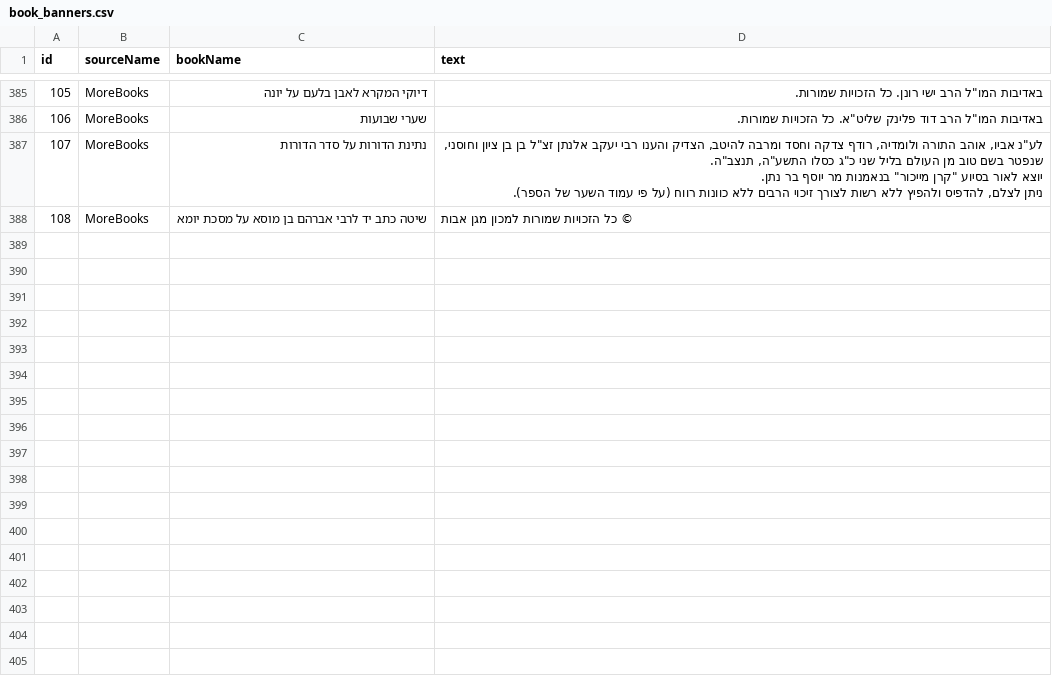
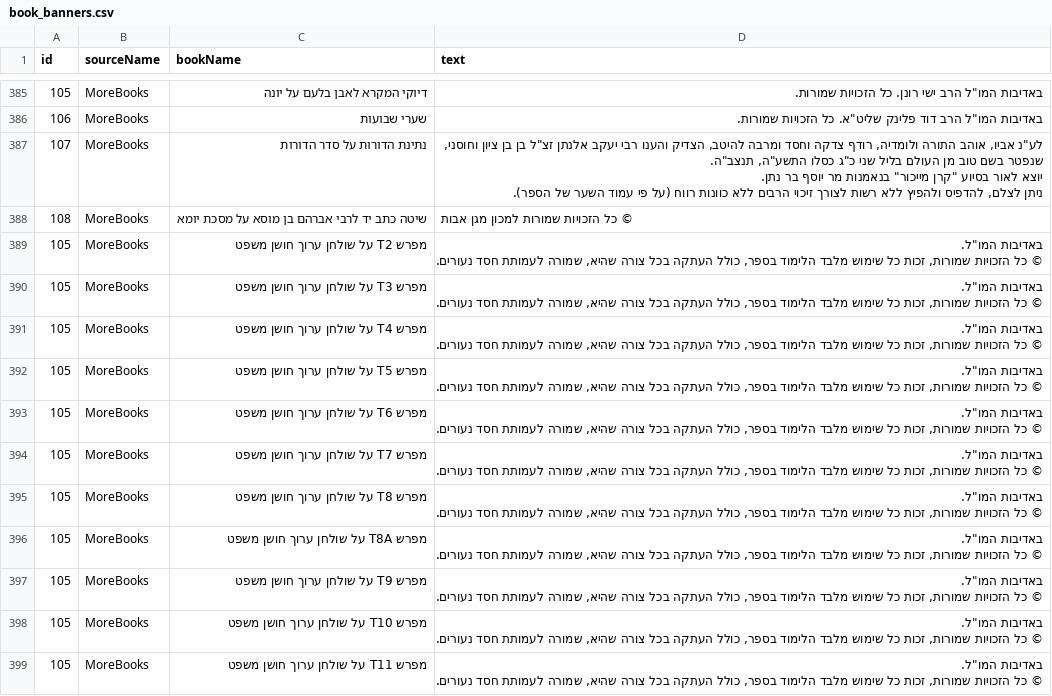
Before and after one commit to Otzaria/otzaria-library, a CSV file: ForDB/book_banners.csv, drawn as a sheet; only a part is shown, gaps mark what is left out; ↵ is a line break in a cell; the diff names each change by its address in the sheet, - before the commit and + after, or states it on an @@ line.

```diff
--- a/ForDB/book_banners.csv
+++ b/ForDB/book_banners.csv
+row 389: 105 | MoreBooks | מפרש T2 על שולחן ערוך חושן משפט | באדיבות המו"ל. ↵ © כל הזכויות שמורות, זכות כל שימוש מלבד הלימוד בספר, כולל העתקה בכל צורה שהיא, שמורה לעמותת חסד נעורים.
+row 390: 105 | MoreBooks | מפרש T3 על שולחן ערוך חושן משפט | באדיבות המו"ל. ↵ © כל הזכויות שמורות, זכות כל שימוש מלבד הלימוד בספר, כולל העתקה בכל צורה שהיא, שמורה לעמותת חסד נעורים.
+row 391: 105 | MoreBooks | מפרש T4 על שולחן ערוך חושן משפט | באדיבות המו"ל. ↵ © כל הזכויות שמורות, זכות כל שימוש מלבד הלימוד בספר, כולל העתקה בכל צורה שהיא, שמורה לעמותת חסד נעורים.
+row 392: 105 | MoreBooks | מפרש T5 על שולחן ערוך חושן משפט | באדיבות המו"ל. ↵ © כל הזכויות שמורות, זכות כל שימוש מלבד הלימוד בספר, כולל העתקה בכל צורה שהיא, שמורה לעמותת חסד נעורים.
+row 393: 105 | MoreBooks | מפרש T6 על שולחן ערוך חושן משפט | באדיבות המו"ל. ↵ © כל הזכויות שמורות, זכות כל שימוש מלבד הלימוד בספר, כולל העתקה בכל צורה שהיא, שמורה לעמותת חסד נעורים.
+row 394: 105 | MoreBooks | מפרש T7 על שולחן ערוך חושן משפט | באדיבות המו"ל. ↵ © כל הזכויות שמורות, זכות כל שימוש מלבד הלימוד בספר, כולל העתקה בכל צורה שהיא, שמורה לעמותת חסד נעורים.
+row 395: 105 | MoreBooks | מפרש T8 על שולחן ערוך חושן משפט | באדיבות המו"ל. ↵ © כל הזכויות שמורות, זכות כל שימוש מלבד הלימוד בספר, כולל העתקה בכל צורה שהיא, שמורה לעמותת חסד נעורים.
+row 396: 105 | MoreBooks | מפרש T8A על שולחן ערוך חושן משפט | באדיבות המו"ל. ↵ © כל הזכויות שמורות, זכות כל שימוש מלבד הלימוד בספר, כולל העתקה בכל צורה שהיא, שמורה לעמותת חסד נעורים.
+row 397: 105 | MoreBooks | מפרש T9 על שולחן ערוך חושן משפט | באדיבות המו"ל. ↵ © כל הזכויות שמורות, זכות כל שימוש מלבד הלימוד בספר, כולל העתקה בכל צורה שהיא, שמורה לעמותת חסד נעורים.
+row 398: 105 | MoreBooks | מפרש T10 על שולחן ערוך חושן משפט | באדיבות המו"ל. ↵ © כל הזכויות שמורות, זכות כל שימוש מלבד הלימוד בספר, כולל העתקה בכל צורה שהיא, שמורה לעמותת חסד נעורים.
+row 399: 105 | MoreBooks | מפרש T11 על שולחן ערוך חושן משפט | באדיבות המו"ל. ↵ © כל הזכויות שמורות, זכות כל שימוש מלבד הלימוד בספר, כולל העתקה בכל צורה שהיא, שמורה לעמותת חסד נעורים.
```
Also changed, not shown: ForDB/book_info.csv, 25 other files.
